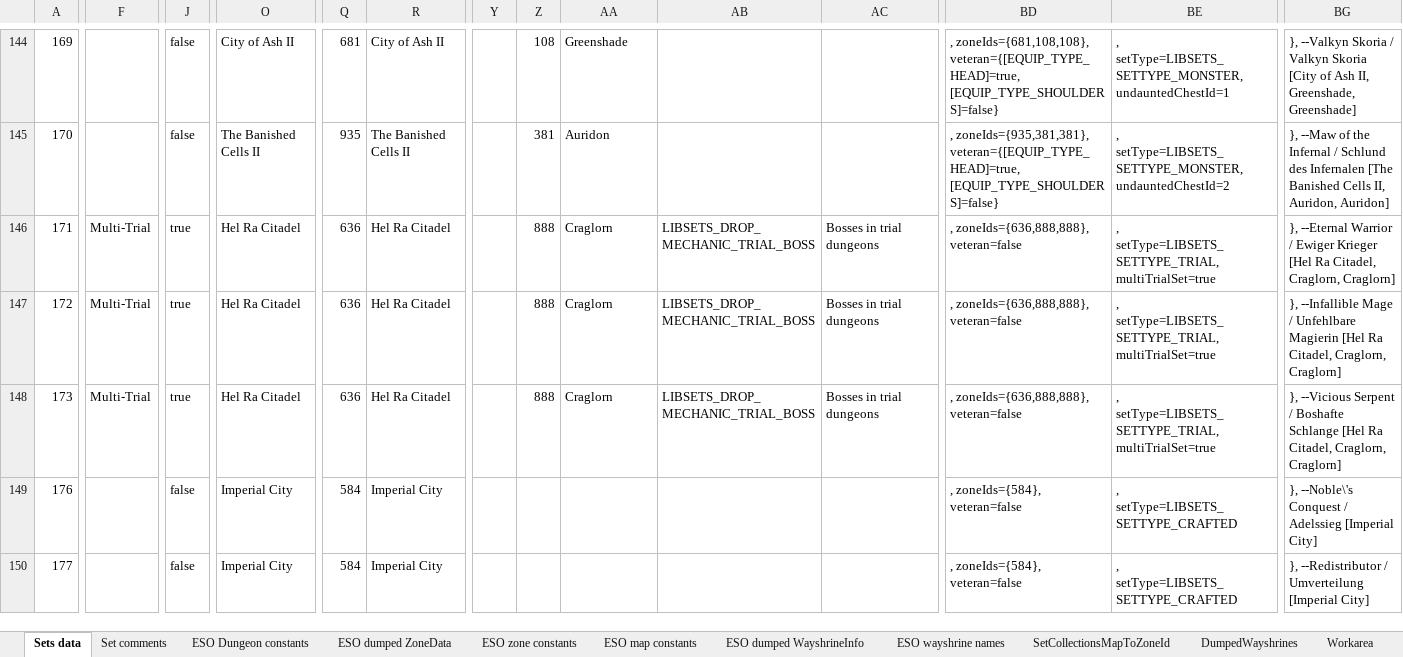
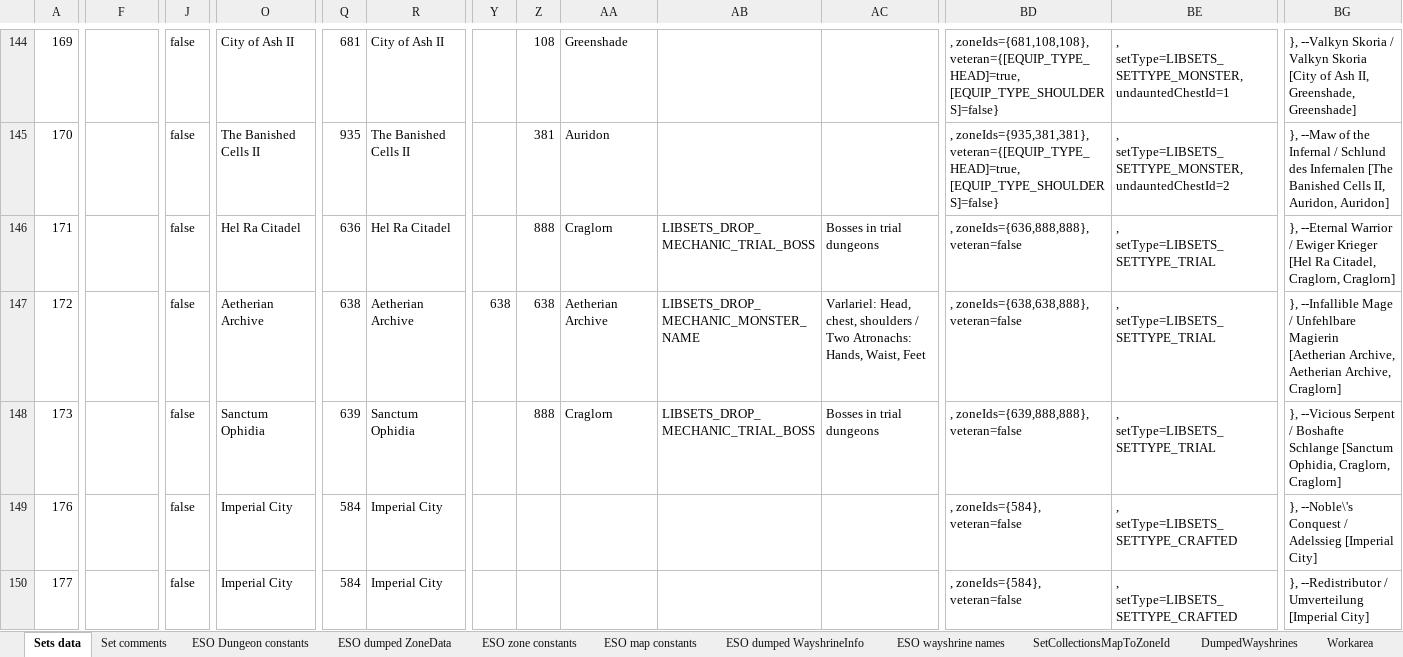
Before and after one commit to Baertram/LibSets, an Excel workbook: LibSets/LibSets_SetData.xlsx, sheet Sets data, drawn as a sheet; only a part is shown, gaps mark what is left out; values as stored, in another font and other column widths than the file's, no cell formats; the diff covers the shown part only; the diff names each change by its address in the sheet, - before the commit and + after, or states it on an @@ line.

Commit message:
-Updated new drop location types -Updated translations (zh Chinese is still missing for LibSets texts) -Updated other PvP sets for imperial city & sewers with new loot possibility LIBSETS_DROP_MECHANIC_IMPERIAL_CITY_TREASURE_TROVE_SCAMP -Updated some Cyrodiil and IC sets info in excel ( New drop location possibilities are ( / means OR ): Cyrodiil Sets: LIBSETS_DROP_MECHANIC_MAIL_PVP_REWARDS_FOR_THE_WORTHY, LIBSETS_DROP_MECHANIC_CITY_CYRODIIL_BRUMA / LIBSETS_DROP_MECHANIC_CITY_CYRODIIL_CROPSFORD / LIBSETS_DROP_MECHANIC_CITY_CYRODIIL_VLASTARUS, LIBSETS_DROP_MECHANIC_CITY_CYRODIIL_CHEYDINHAL / LIBSETS_DROP_MECHANIC_CITY_CYRODIIL_CHORROL_WEYNON_PRIORY / LIBSETS_DROP_MECHANIC_CITY_CYRODIIL_CHEYDINHAL_CHORROL_WEYNON_PRIORY, LIBSETS_DROP_MECHANIC_AP_ELITE_GEAR_LOCKBOX_MERCHANT, LIBSETS_DROP_MECHANIC_CYRODIIL_BOARD_MISSIONS, LIBSETS_DROP_MECHANIC_OVERLAND_BOSS_DELVE, LIBSETS_DROP_MECHANIC_DOLMEN_HARROWSTORM_MAGICAL_ANOMALIES -> Done
-Todo:
1. Change textures and tooltip texts, and test ingame

```diff
--- a/LibSets/LibSets_SetData.xlsx (sheet Sets data)
+++ b/LibSets/LibSets_SetData.xlsx (sheet Sets data)
-F146:F148: Multi-Trial
+F146:F148: (empty)
-J146:J148: true
+J146:J148: false
-BE146:BE148: , setType=LIBSETS_SETTYPE_TRIAL, multiTrialSet=true
+BE146:BE148: , setType=LIBSETS_SETTYPE_TRIAL
-O147: Hel Ra Citadel
+O147: Aetherian Archive
-Q147: 636
+Q147: 638
-R147: Hel Ra Citadel
+R147: Aetherian Archive
-Y147: (empty)
+Y147: 638
-Z147: 888
+Z147: 638
-AA147: Craglorn
+AA147: Aetherian Archive
-AB147: LIBSETS_DROP_MECHANIC_TRIAL_BOSS
+AB147: LIBSETS_DROP_MECHANIC_MONSTER_NAME
-AC147: Bosses in trial dungeons
+AC147: Varlariel: Head, chest, shoulders / Two Atronachs: Hands, Waist, Feet
-BD147: , zoneIds={636,888,888}, veteran=false
+BD147: , zoneIds={638,638,888}, veteran=false
-BG147: …Unfehlbare Magierin [Hel Ra Citadel, Craglorn, Craglorn]
+BG147: …Unfehlbare Magierin [Aetherian Archive, Aetherian Archive, Craglorn]
-O148: Hel Ra Citadel
+O148: Sanctum Ophidia
-Q148: 636
+Q148: 639
-R148: Hel Ra Citadel
+R148: Sanctum Ophidia
-BD148: , zoneIds={636,888,888}, veteran=false
+BD148: , zoneIds={639,888,888}, veteran=false
-BG148: …Boshafte Schlange [Hel Ra Citadel, Craglorn, Craglorn]
+BG148: …Boshafte Schlange [Sanctum Ophidia, Craglorn, Craglorn]
```
Also changed, not shown: 37 edited cells elsewhere in this sheet, cell formats, 1 other file.
